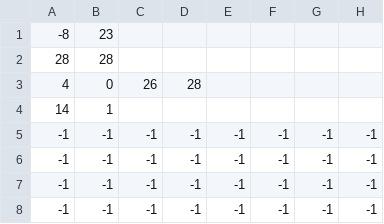
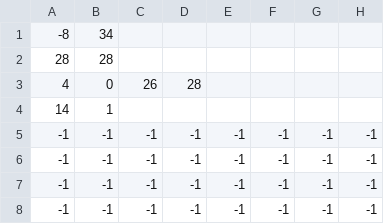
Before and after one commit to ayuusweetfish/gradatim, a CSV file: res/1-4.csv, drawn as a sheet; only a part is shown; the diff names each change by its address in the sheet, - before the commit and + after, or states it on an @@ line.

```diff
--- a/res/1-4.csv
+++ b/res/1-4.csv
-B1: 23
+B1: 34
```
Also changed, not shown: res/1-3.csv.
